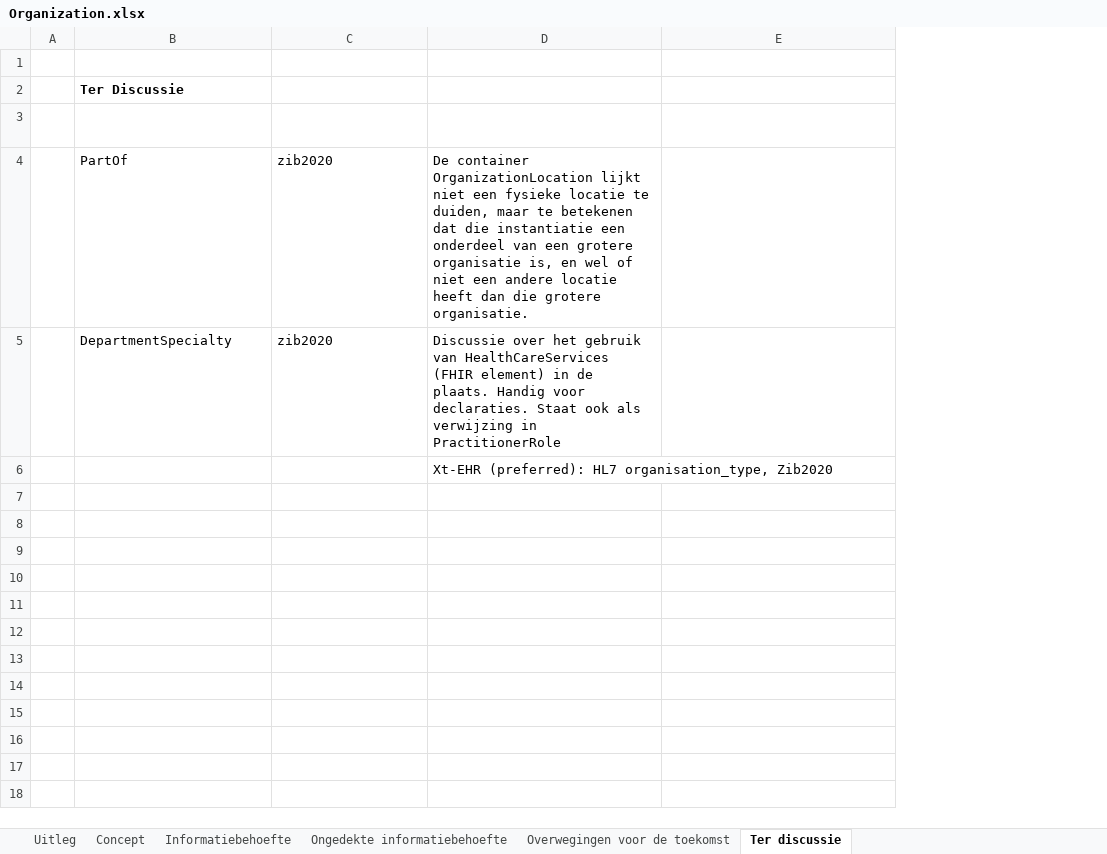
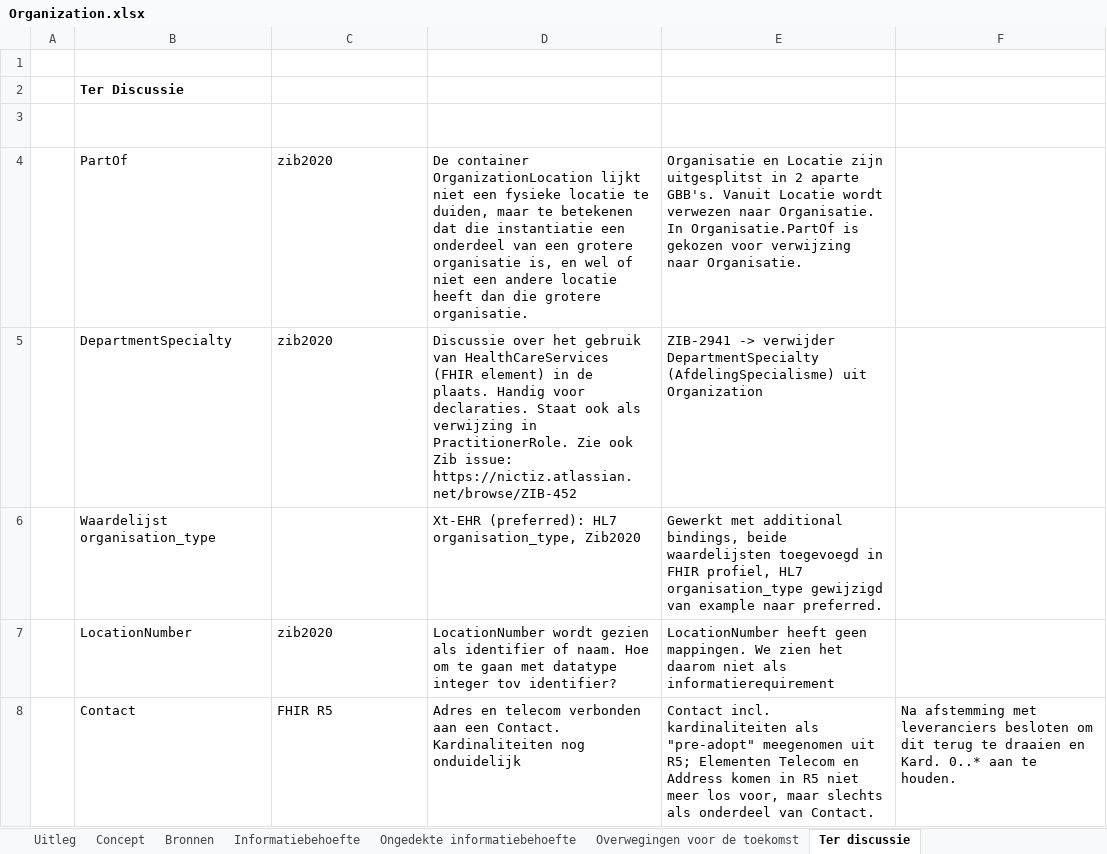
Before and after one commit to Nictiz/GBB-IG, an Excel workbook: input/requirements/Organization.xlsx, sheet Ter discussie, drawn as a sheet; only a part is shown; values as stored, in another font and other column widths than the file's, no borders; table styles not drawn; removed rows and columns are numbered as before the commit, all else as after; the diff covers the shown part only; the diff names each change by its address in the sheet, - before the commit and + after, or states it on an @@ line.

Commit message:
Organization: refreshed requirements file

```diff
--- a/input/requirements/Organization.xlsx (sheet Ter discussie)
+++ b/input/requirements/Organization.xlsx (sheet Ter discussie)
+sheet tab: Bronnen
+column F (Opmerkingen), empty
-E4 (Uitkomst): (empty)
+E4 (Uitkomst): Organisatie en Locatie zijn uitgesplitst in 2 aparte GBB's. Vanuit Locatie wordt verwezen naar Organisatie. In Organisatie.PartOf is gekozen voor verwijzing naar Organisatie.
-D5 (Uitleg): …verwijzing in PractitionerRole
+D5 (Uitleg): …verwijzing in PractitionerRole. Zie ook Zib issue: https://nictiz.atlassian.net/browse/ZIB-452
-E5 (Uitkomst): (empty)
+E5 (Uitkomst): ZIB-2941 -> verwijder DepartmentSpecialty (AfdelingSpecialisme) uit Organization
-row 6:  |  |  | Xt-EHR (preferred): HL7 organisation_type, Zib2020
+row 6:  | Waardelijst organisation_type |  | Xt-EHR (preferred): HL7 organisation_type, Zib2020 | Gewerkt met additional bindings, beide waardelijsten toegevoegd in FHIR profiel, HL7 organisation_type gewijzigd van example naar preferred.
+row 7:  | LocationNumber | zib2020 | LocationNumber wordt gezien als identifier of naam. Hoe om te gaan met datatype integer tov identifier? | LocationNumber heeft geen mappingen. We zien het daarom niet als informatierequirement
+row 8:  | Contact | FHIR R5 | Adres en telecom verbonden aan een Contact. Kardinaliteiten nog onduidelijk | Contact incl. kardinaliteiten als "pre-adopt" meegenomen uit R5; Elementen Telecom en Address komen in R5 niet meer los voor, maar slechts als onderdeel van Contact. | Na afstemming met leveranciers besloten om dit terug te draaien en Kard. 0..* aan te houden.
```
Also changed, not shown: 6 added rows elsewhere in this sheet, sheet Informatiebehoefte, sheet Overwegingen voor de toekomst, sheet Concept.
